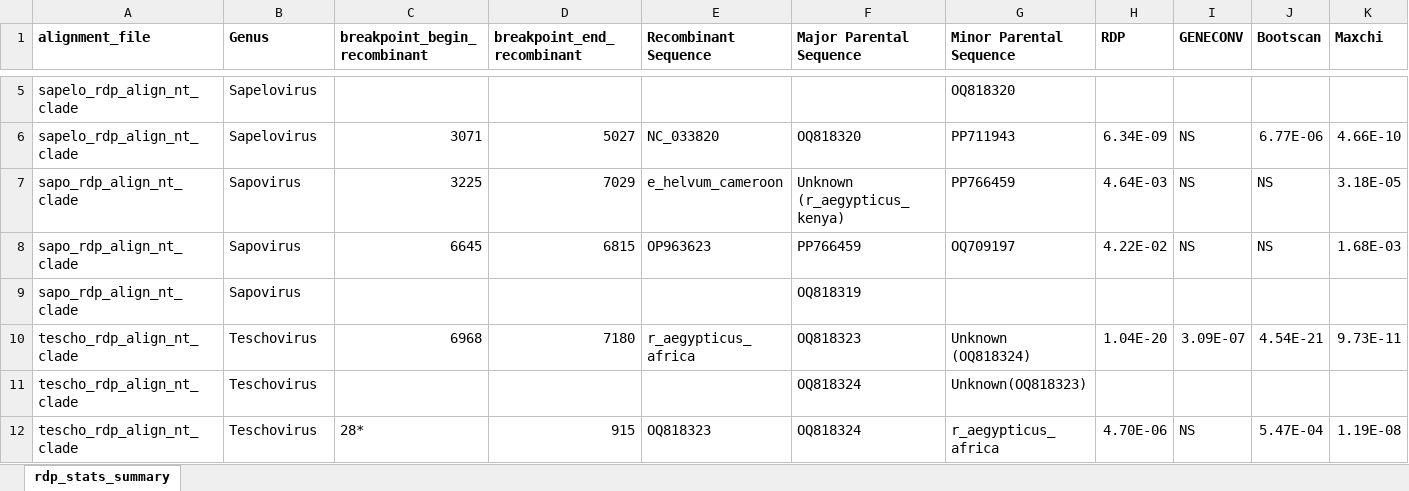
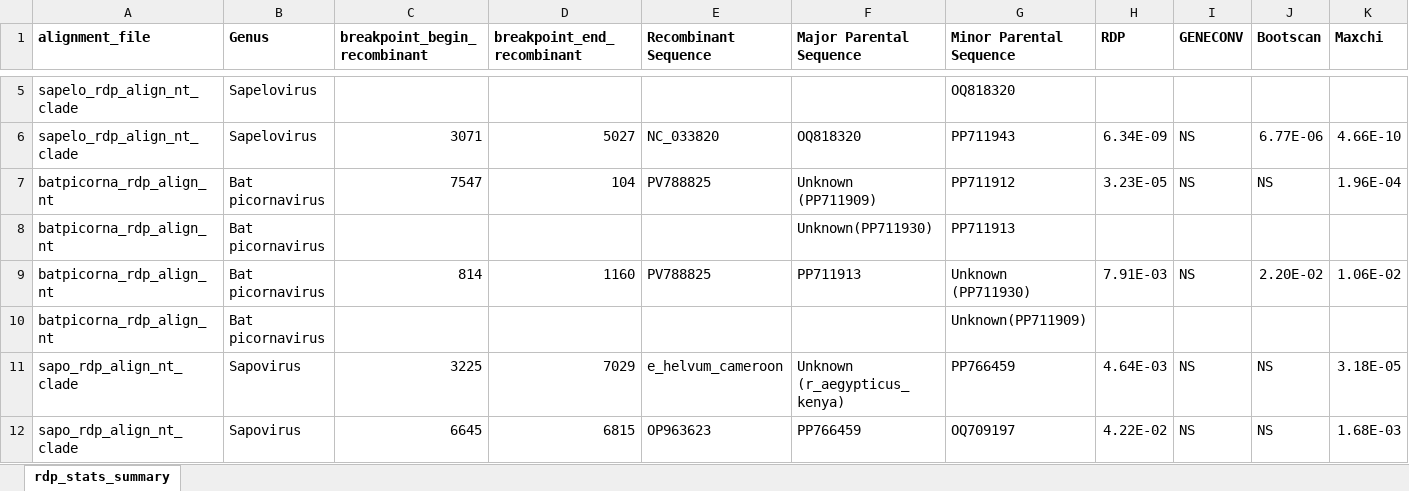
Before and after one commit to brooklabteam/Kettenburg_mada-bat-picornavirus, an Excel workbook: recombination/rdp_stats_summary_compact_4sig_plots.xlsx, sheet rdp_stats_summary, drawn as a sheet; only a part is shown, gaps mark what is left out; the shorter side is filled out with more unchanged rows; values as stored, in another font and other column widths than the file's, no borders; rows hold the shown columns only; the diff names each change by its address in the sheet, - before the commit and + after, or states it on an @@ line.

```diff
--- a/recombination/rdp_stats_summary_compact_4sig_plots.xlsx (sheet rdp_stats_summary)
+++ b/recombination/rdp_stats_summary_compact_4sig_plots.xlsx (sheet rdp_stats_summary)
+row 7: batpicorna_rdp_align_nt | Bat picornavirus | 7547 | 104 | PV788825 | Unknown (PP711909) | PP711912 | 3.23E-05 | NS | NS | 1.96E-04
+row 8: batpicorna_rdp_align_nt | Bat picornavirus |  |  |  | Unknown(PP711930) | PP711913
+row 9: batpicorna_rdp_align_nt | Bat picornavirus | 814 | 1160 | PV788825 | PP711913 | Unknown (PP711930) | 7.91E-03 | NS | 2.20E-02 | 1.06E-02
+row 10: batpicorna_rdp_align_nt | Bat picornavirus |  |  |  |  | Unknown(PP711909)
```
Also changed, not shown: recombination/rdp_stats_summary.xlsx, recombination/rdp_stats_summary_compact_3sig.xlsx, 39 other files.
